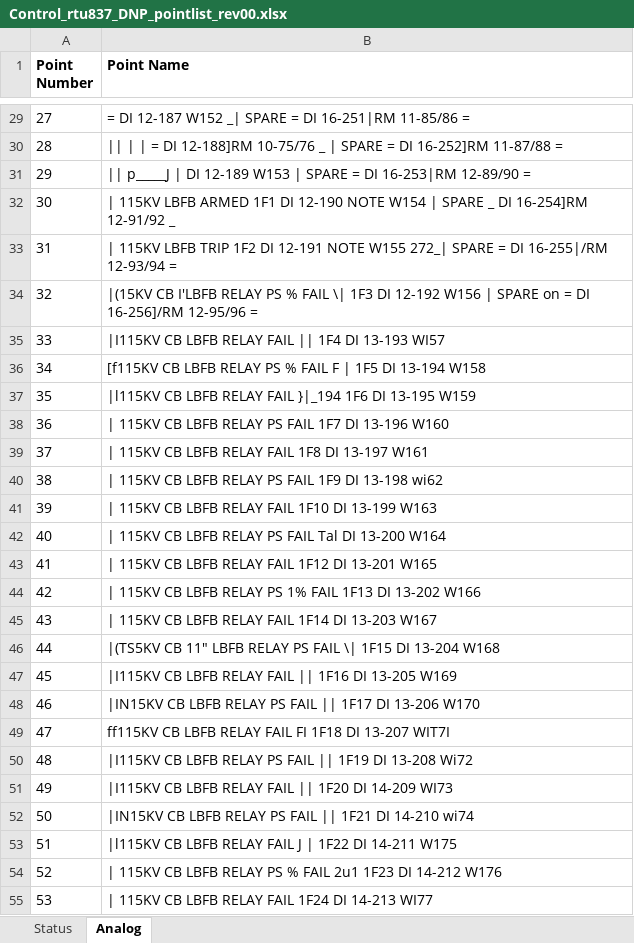
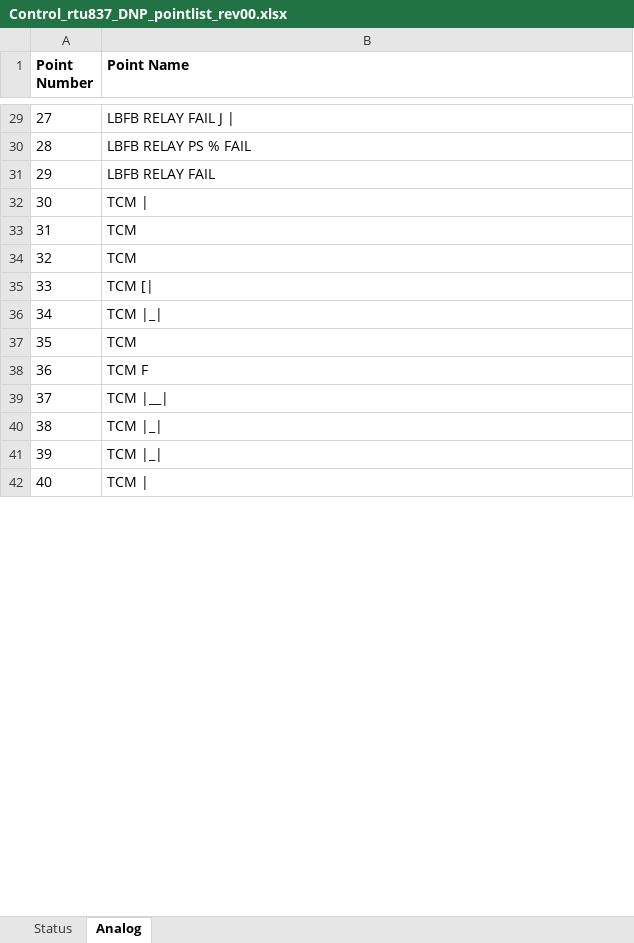
Before and after one commit to bartonrd/RTUPointListParser, an Excel workbook: ExamplePointlists/Example1/TestOutput/Control_rtu837_DNP_pointlist_rev00.xlsx, sheet Analog, drawn as a sheet; only a part is shown, gaps mark what is left out; values as stored, in another font and other column widths than the file's, no borders; the diff covers the shown part only; the diff names each change by its address in the sheet, - before the commit and + after, or states it on an @@ line.

```diff
--- a/ExamplePointlists/Example1/TestOutput/Control_rtu837_DNP_pointlist_rev00.xlsx (sheet Analog)
+++ b/ExamplePointlists/Example1/TestOutput/Control_rtu837_DNP_pointlist_rev00.xlsx (sheet Analog)
-B29 (Point Name): = DI 12-187 W152 _| SPARE = DI 16-251|RM 11-85/86 =
+B29 (Point Name): LBFB RELAY FAIL J |
-B30 (Point Name): || | | = DI 12-188]RM 10-75/76 _ | SPARE = DI 16-252]RM 11-87/88 =
+B30 (Point Name): LBFB RELAY PS % FAIL
-B31 (Point Name): || p_____J | DI 12-189 W153 | SPARE = DI 16-253|RM 12-89/90 =
+B31 (Point Name): LBFB RELAY FAIL
-B32 (Point Name): | 115KV LBFB ARMED 1F1 DI 12-190 NOTE W154 | SPARE _ DI 16-254]RM 12-91/92 _
+B32 (Point Name): TCM |
-B33 (Point Name): | 115KV LBFB TRIP 1F2 DI 12-191 NOTE W155 272_| SPARE = DI 16-255|/RM 12-93/94 =
+B33 (Point Name): TCM
-B34 (Point Name): |(15KV CB I'LBFB RELAY PS % FAIL \| 1F3 DI 12-192 W156 | SPARE on = DI 16-256]/RM 12-95/96 =
+B34 (Point Name): TCM
-B35 (Point Name): |I115KV CB LBFB RELAY FAIL || 1F4 DI 13-193 WI57
+B35 (Point Name): TCM [|
-B36 (Point Name): [f115KV CB LBFB RELAY PS % FAIL F | 1F5 DI 13-194 W158
+B36 (Point Name): TCM |_|
-B37 (Point Name): |l115KV CB LBFB RELAY FAIL }|_194 1F6 DI 13-195 W159
+B37 (Point Name): TCM
-B38 (Point Name): | 115KV CB LBFB RELAY PS FAIL 1F7 DI 13-196 W160
+B38 (Point Name): TCM F
-B39 (Point Name): | 115KV CB LBFB RELAY FAIL 1F8 DI 13-197 W161
+B39 (Point Name): TCM |__|
-B40 (Point Name): | 115KV CB LBFB RELAY PS FAIL 1F9 DI 13-198 wi62
+B40 (Point Name): TCM |_|
-B41 (Point Name): | 115KV CB LBFB RELAY FAIL 1F10 DI 13-199 W163
+B41 (Point Name): TCM |_|
-B42 (Point Name): | 115KV CB LBFB RELAY PS FAIL Tal DI 13-200 W164
+B42 (Point Name): TCM |
-row 43: 41 | | 115KV CB LBFB RELAY FAIL 1F12 DI 13-201 W165
-row 44: 42 | | 115KV CB LBFB RELAY PS 1% FAIL 1F13 DI 13-202 W166
-row 45: 43 | | 115KV CB LBFB RELAY FAIL 1F14 DI 13-203 W167
-row 46: 44 | |(TS5KV CB 11" LBFB RELAY PS FAIL \| 1F15 DI 13-204 W168
-row 47: 45 | |I115KV CB LBFB RELAY FAIL || 1F16 DI 13-205 W169
-row 48: 46 | |IN15KV CB LBFB RELAY PS FAIL || 1F17 DI 13-206 W170
-row 49: 47 | ff115KV CB LBFB RELAY FAIL FI 1F18 DI 13-207 WIT7I
-row 50: 48 | |I115KV CB LBFB RELAY PS FAIL || 1F19 DI 13-208 Wi72
-row 51: 49 | |I115KV CB LBFB RELAY FAIL || 1F20 DI 14-209 WI73
-row 52: 50 | |IN15KV CB LBFB RELAY PS FAIL || 1F21 DI 14-210 wi74
-row 53: 51 | |l115KV CB LBFB RELAY FAIL J | 1F22 DI 14-211 W175
-row 54: 52 | | 115KV CB LBFB RELAY PS % FAIL 2u1 1F23 DI 14-212 W176
-row 55: 53 | | 115KV CB LBFB RELAY FAIL 1F24 DI 14-213 WI77
```
Also changed, not shown: 91 removed rows, 50 edited cells and row numbers in column A elsewhere in this sheet, sheet Status, 1 other file.
